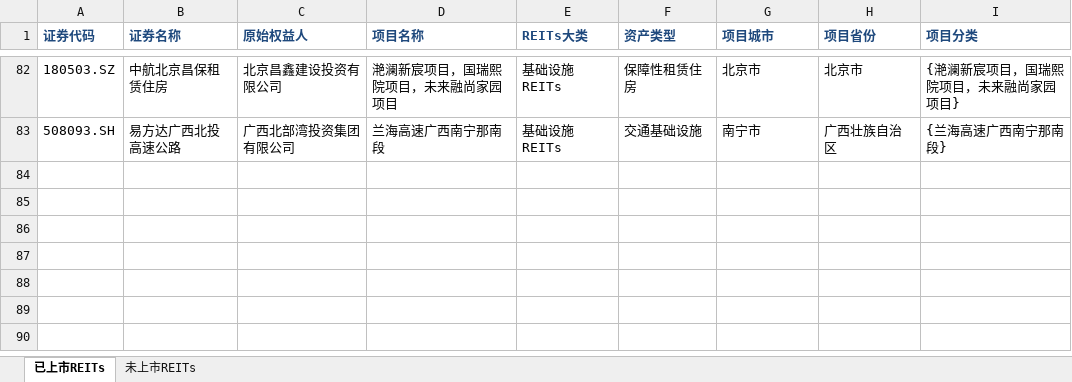
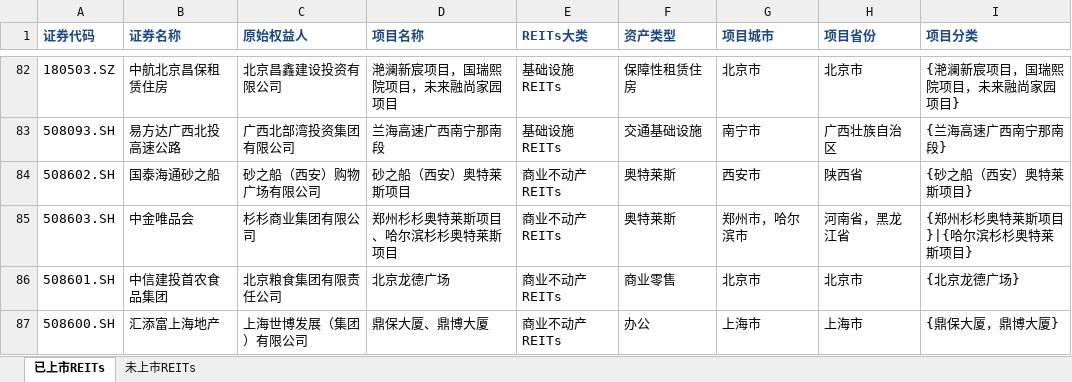
Before and after one commit to wqm12/C-REITs, an Excel workbook: REITs_location_updating.xlsx, sheet 已上市REITs, drawn as a sheet; only a part is shown, gaps mark what is left out; values as stored, in another font and other column widths than the file's, no borders; the diff names each change by its address in the sheet, - before the commit and + after, or states it on an @@ line.

```diff
--- a/REITs_location_updating.xlsx (sheet 已上市REITs)
+++ b/REITs_location_updating.xlsx (sheet 已上市REITs)
+row 84: 508602.SH | 国泰海通砂之船 | 砂之船（西安）购物广场有限公司 | 砂之船（西安）奥特莱斯项目 | 商业不动产REITs | 奥特莱斯 | 西安市 | 陕西省 | {砂之船（西安）奥特莱斯项目}
+row 85: 508603.SH | 中金唯品会 | 杉杉商业集团有限公司 | 郑州杉杉奥特莱斯项目、哈尔滨杉杉奥特莱斯项目 | 商业不动产REITs | 奥特莱斯 | 郑州市，哈尔滨市 | 河南省，黑龙江省 | {郑州杉杉奥特莱斯项目}|{哈尔滨杉杉奥特莱斯项目}
+row 86: 508601.SH | 中信建投首农食品集团 | 北京粮食集团有限责任公司 | 北京龙德广场 | 商业不动产REITs | 商业零售 | 北京市 | 北京市 | {北京龙德广场}
+row 87: 508600.SH | 汇添富上海地产 | 上海世博发展（集团）有限公司 | 鼎保大厦、鼎博大厦 | 商业不动产REITs | 办公 | 上海市 | 上海市 | {鼎保大厦，鼎博大厦}
```
Also changed, not shown: sheet 未上市REITs, 6 other files.
